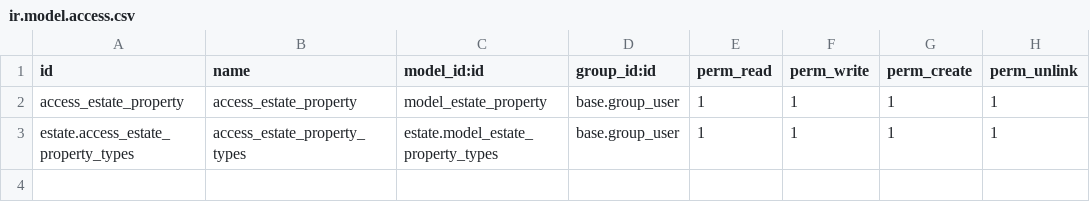
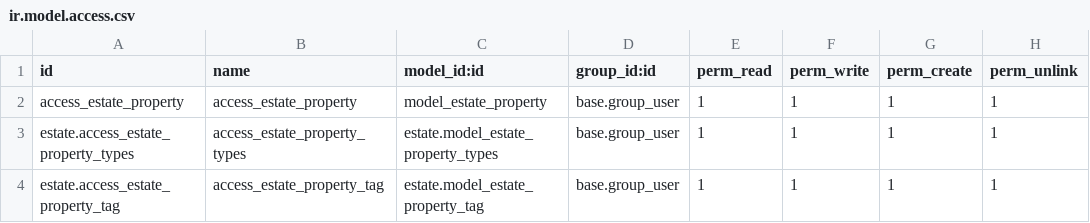
Before and after one commit to prra-odoo/odoo-training-2023, a CSV file: custom/estate/data/ir.model.access.csv, drawn as a sheet.

Commit message:
[ADD] property types and tags

```diff
--- a/custom/estate/data/ir.model.access.csv
+++ b/custom/estate/data/ir.model.access.csv
@@ -3 +3,2 @@ access_estate_property,access_estate_property,model_estate_property,base.group_u
 estate.access_estate_property_types,access_estate_property_types,estate.model_estate_property_types,base.group_user,1,1,1,1
+estate.access_estate_property_tag,access_estate_property_tag,estate.model_estate_property_tag,base.group_user,1,1,1,1
```
Also changed, not shown: 7 other files.
